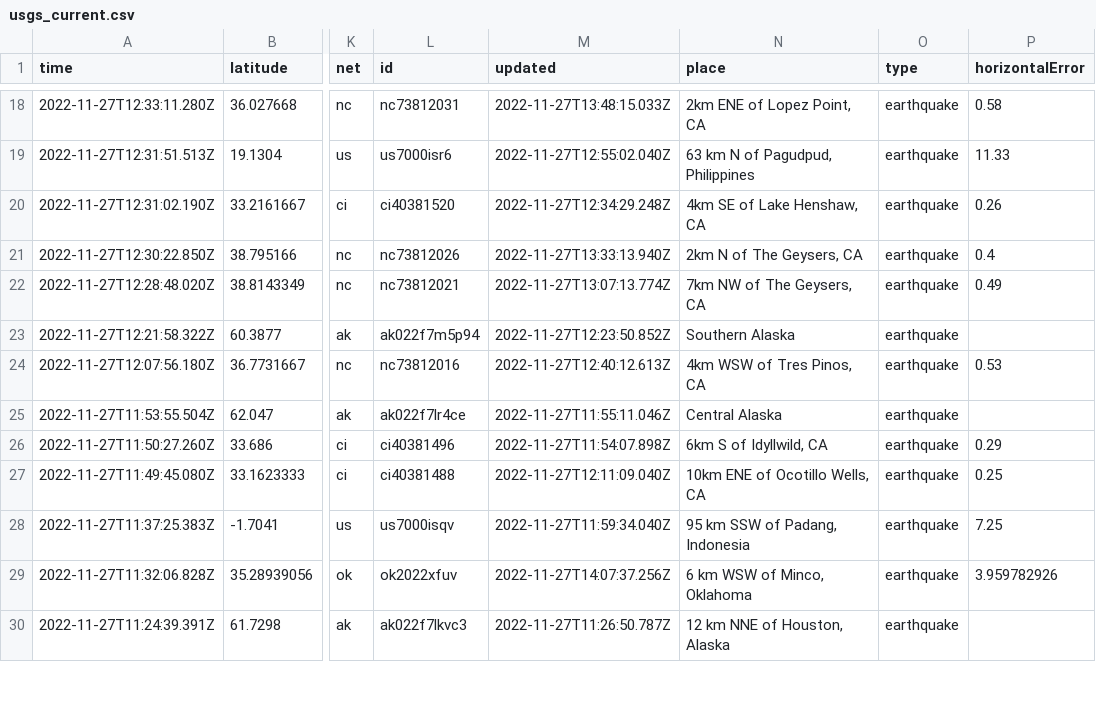
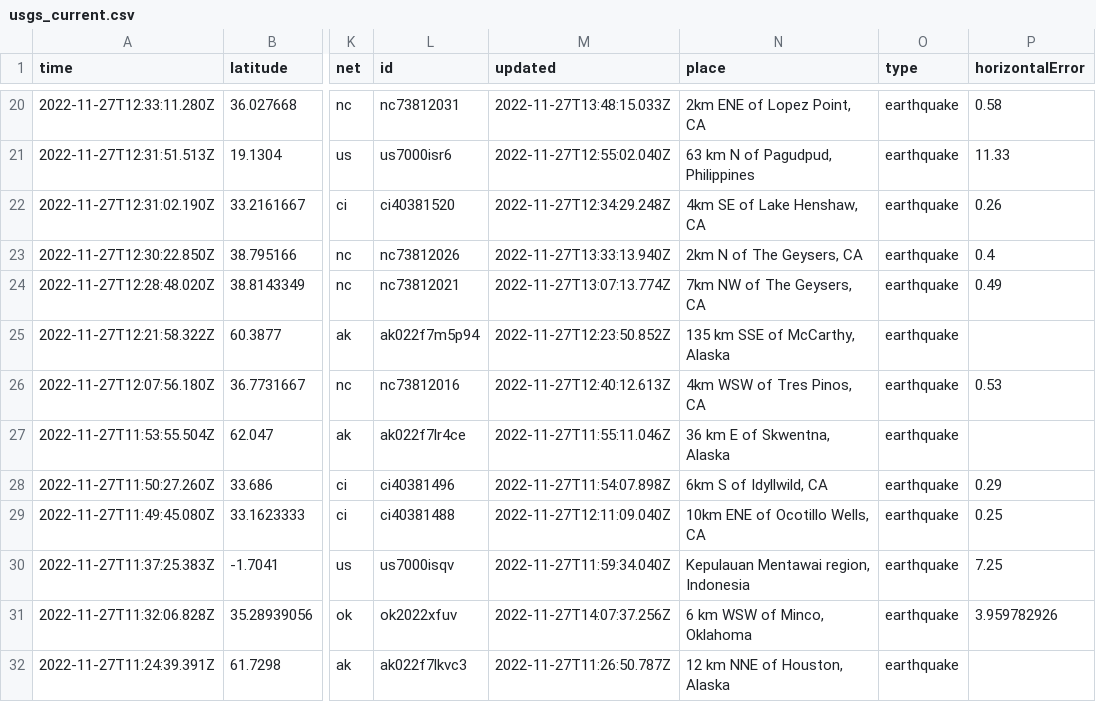
Before and after one commit to katielicari/nicar22-github-action, a CSV file: usgs_current.csv, drawn as a sheet; only a part is shown, gaps mark what is left out; addresses are those after the commit; the diff covers the shown part only; the diff names each change by its address in the sheet, - before the commit and + after, or states it on an @@ line.

```diff
--- a/usgs_current.csv
+++ b/usgs_current.csv
-N25 (place): Southern Alaska
+N25 (place): 135 km SSE of McCarthy, Alaska
-N27 (place): Central Alaska
+N27 (place): 36 km E of Skwentna, Alaska
-N30 (place): 95 km SSW of Padang, Indonesia
+N30 (place): Kepulauan Mentawai region, Indonesia
```
Also changed, not shown: 2 added rows, 1 removed row and 29 edited cells elsewhere in this file.
